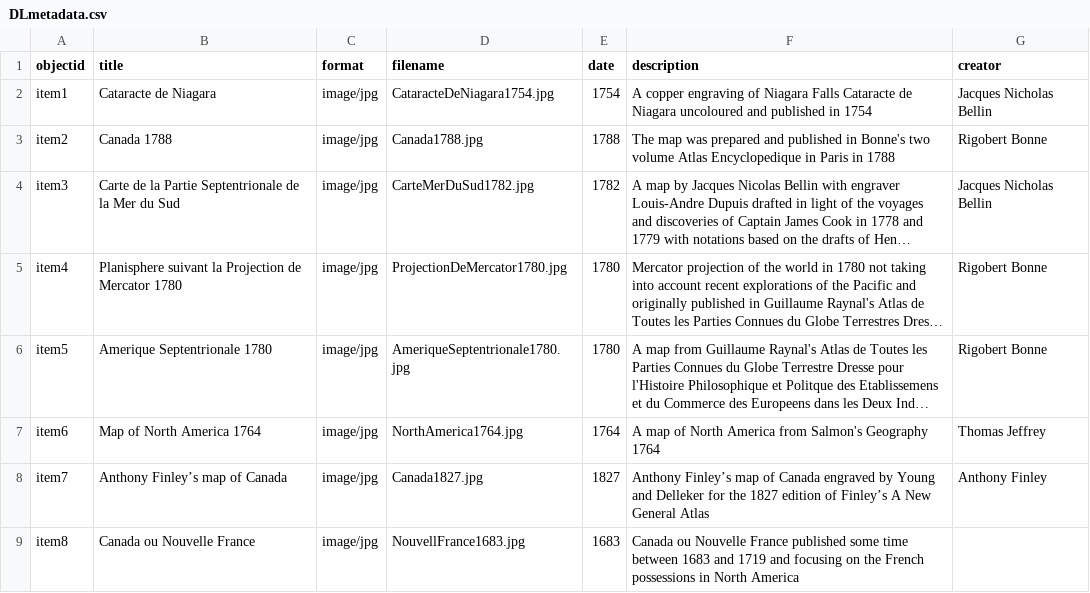
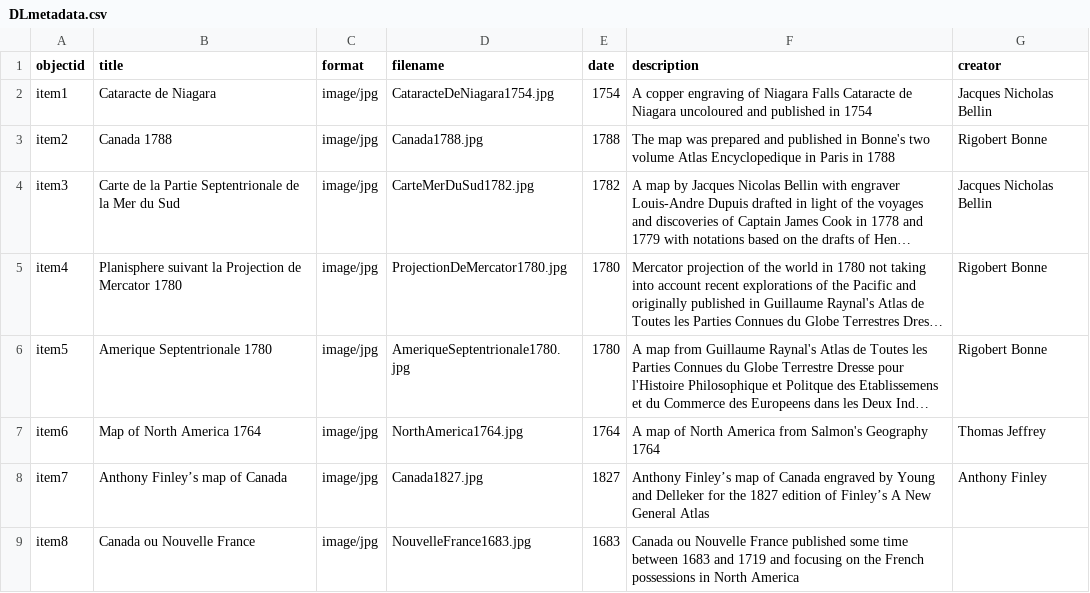
Before and after one commit to chantalcameron/Daniel-Livermore-Map-and-Print-Collection, a CSV file: _data/DLmetadata.csv, drawn as a sheet; long unchanged cells end in ….

Commit message:
Update DLmetadata.csv

```diff
--- a/_data/DLmetadata.csv
+++ b/_data/DLmetadata.csv
@@ -8,2 +8,2 @@ item6,Map of North America 1764,image/jpg,NorthAmerica1764.jpg,1764,A map of Nor
 item7,Anthony Finley’s map of Canada,image/jpg,Canada1827.jpg,1827,Anthony Finley’s map of Canada engraved by Young and Delleker for the 1827 edition of Finley’s A New General Atlas,Anthony Finley
-item8,Canada ou Nouvelle France,image/jpg,NouvellFrance1683.jpg,1683,Canada ou Nouvelle France published some time between 1683 and 1719 and focusing on the French possessions in North America,
+item8,Canada ou Nouvelle France,image/jpg,NouvelleFrance1683.jpg,1683,Canada ou Nouvelle France published some time between 1683 and 1719 and focusing on the French possessions in North America,
```
